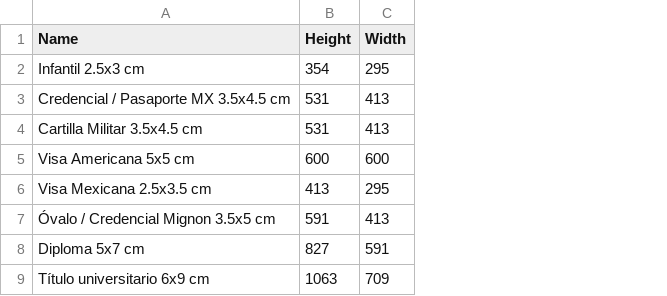
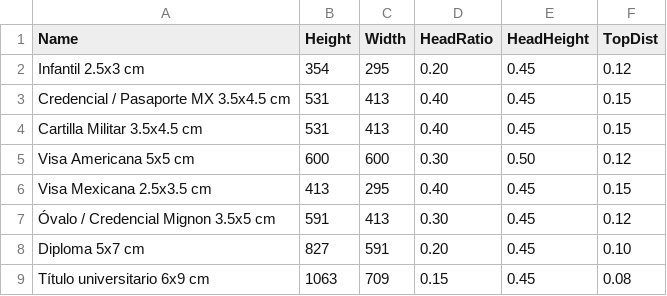
Before and after one commit to iacreativo/retoka-photos, a CSV file: demo/assets/size_list_ES.csv, drawn as a sheet; the diff names each change by its address in the sheet, - before the commit and + after, or states it on an @@ line.

Commit message:
Add per-size crop profiles + visual compliance overlay (cyan expected-head rectangle, % indicator, status banner)

```diff
--- a/demo/assets/size_list_ES.csv
+++ b/demo/assets/size_list_ES.csv
+column D (HeadRatio), rows 2-9: 0.20 | 0.40 | 0.40 | 0.30 | 0.40 | 0.30 | 0.20 | 0.15
+column E (HeadHeight), rows 2-9: 0.45 | 0.45 | 0.45 | 0.50 | 0.45 | 0.45 | 0.45 | 0.45
+column F (TopDist), rows 2-9: 0.12 | 0.15 | 0.15 | 0.12 | 0.15 | 0.12 | 0.10 | 0.08
```
Also changed, not shown: 5 other files.
